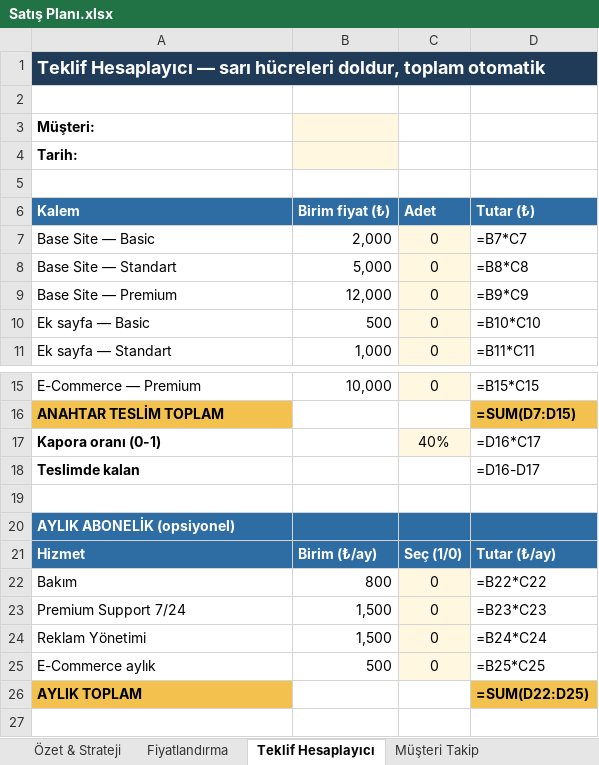
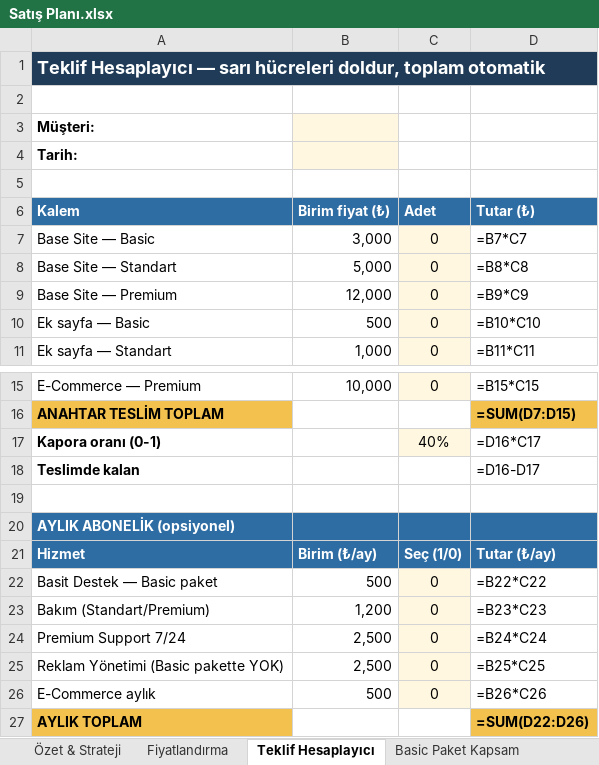
Before and after one commit to regular07/AkifOS, an Excel workbook: 🏰 300-Projects/Web Tasarım Freelance/Satış Planı.xlsx, sheet Teklif Hesaplayıcı, drawn as a sheet; only a part is shown, gaps mark what is left out; values as stored, in another font and other column widths than the file's, no borders; formulas without a stored value are shown as written; removed rows and columns are numbered as before the commit, all else as after; the diff names each change by its address in the sheet, - before the commit and + after, or states it on an @@ line.

```diff
--- a/🏰 300-Projects/Web Tasarım Freelance/Satış Planı.xlsx (sheet Teklif Hesaplayıcı)
+++ b/🏰 300-Projects/Web Tasarım Freelance/Satış Planı.xlsx (sheet Teklif Hesaplayıcı)
+sheet tab: Basic Paket Kapsam
-B7 (Birim fiyat (₺)): 2,000
+B7 (Birim fiyat (₺)): 3,000
-A22 (Kalem): Bakım
+A22 (Kalem): Basit Destek — Basic paket
-B22 (Birim fiyat (₺)): 800
+B22 (Birim fiyat (₺)): 500
+row 23: Bakım (Standart/Premium) | 1,200 | 0 | =B23*C23
-B24 (Birim fiyat (₺)): 1,500
+B24 (Birim fiyat (₺)): 2,500
-D24 (Tutar (₺)): =B23*C23
+D24 (Tutar (₺)): =B24*C24
-row 24: Reklam Yönetimi | 1,500 | 0 | =B24*C24
+row 25: Reklam Yönetimi (Basic pakette YOK) | 2,500 | 0 | =B25*C25
-D26 (Tutar (₺)): =B25*C25
+D26 (Tutar (₺)): =B26*C26
-D27 (Tutar (₺)): =SUM(D22:D25)
+D27 (Tutar (₺)): =SUM(D22:D26)
```
Also changed, not shown: sheet Fiyatlandırma, 2 other files.
